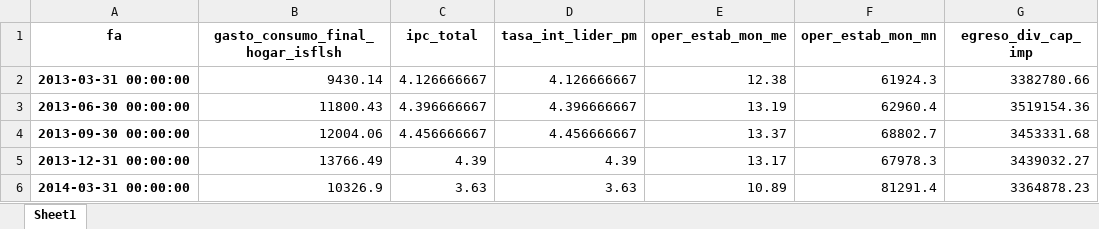
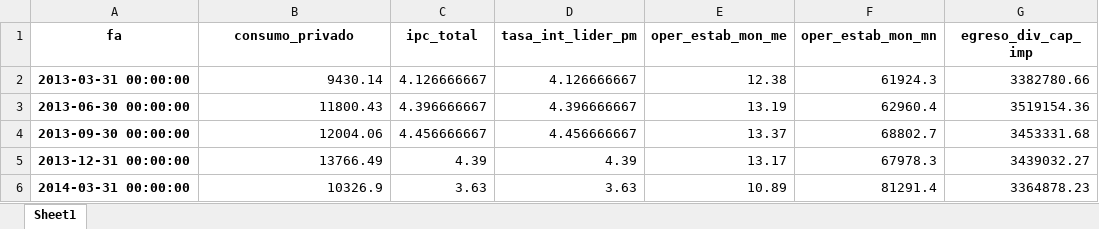
Before and after one commit to roolzpolo/papd-proyecto-final, an Excel workbook: data/output/consumo_privado_dataset.xlsx, sheet Sheet1, drawn as a sheet; only a part is shown; values as stored, in another font and other column widths than the file's, no borders; the diff names each change by its address in the sheet, - before the commit and + after, or states it on an @@ line.

```diff
--- a/data/output/consumo_privado_dataset.xlsx (sheet Sheet1)
+++ b/data/output/consumo_privado_dataset.xlsx (sheet Sheet1)
-B1: gasto_consumo_final_hogar_isflsh
+B1: consumo_privado
```
Also changed, not shown: data/output/pib_dataset.xlsx, metadatos.xlsx, 8 other files.
